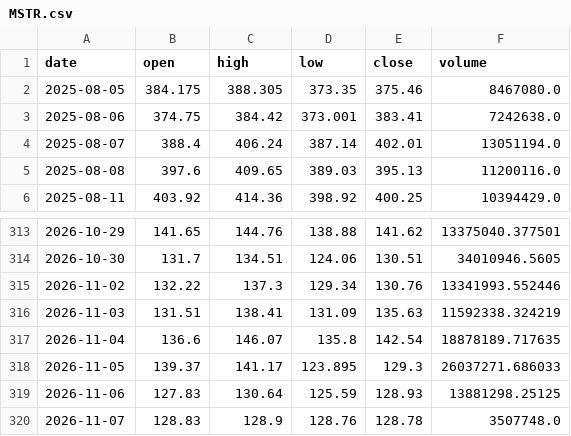
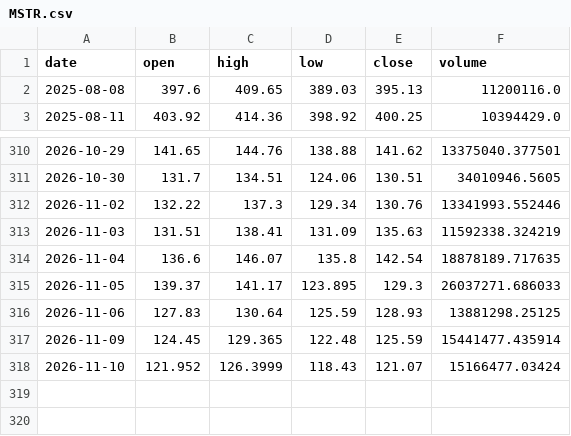
Before and after one commit to ZethanLu/daily-US-stock, a CSV file: data/prices/MSTR.csv, drawn as a sheet; only a part is shown, gaps mark what is left out.

```diff
--- a/data/prices/MSTR.csv
+++ b/data/prices/MSTR.csv
@@ -1,5 +1,2 @@
 date,open,high,low,close,volume
-2025-08-05,384.175,388.305,373.35,375.46,8467080.0
-2025-08-06,374.75,384.42,373.001,383.41,7242638.0
-2025-08-07,388.4,406.24,387.14,402.01,13051194.0
 2025-08-08,397.6,409.65,389.03,395.13,11200116.0
@@ -319,2 +316,3 @@ date,open,high,low,close,volume
 2026-11-06,127.83,130.64,125.59,128.93,13881298.25125
-2026-11-07,128.83,128.9,128.76,128.78,3507748.0
+2026-11-09,124.45,129.365,122.48,125.59,15441477.435914
+2026-11-10,121.952,126.3999,118.43,121.07,15166477.03424
```
Also changed, not shown: data/prices/AAPL.csv, data/prices/AMZN.csv, 55 other files.
